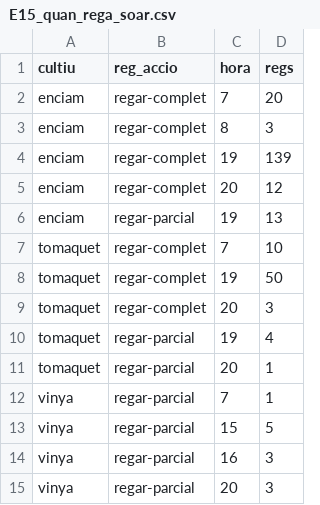
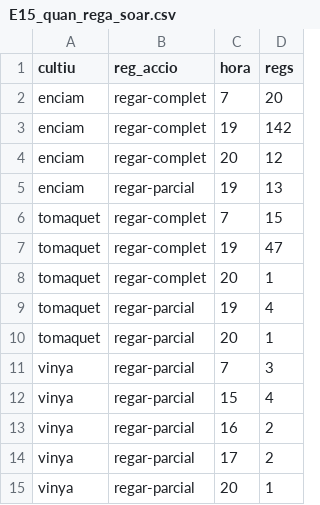
Before and after one commit to oriolmartz/Agrovoltaic-Cognitive-System, a CSV file: simulador/resultats/E15/E15_quan_rega_soar.csv, drawn as a sheet.

```diff
--- a/simulador/resultats/E15/E15_quan_rega_soar.csv
+++ b/simulador/resultats/E15/E15_quan_rega_soar.csv
@@ -2,14 +2,14 @@ cultiu,reg_accio,hora,regs
 enciam,regar-complet,7,20
-enciam,regar-complet,8,3
-enciam,regar-complet,19,139
+enciam,regar-complet,19,142
 enciam,regar-complet,20,12
 enciam,regar-parcial,19,13
-tomaquet,regar-complet,7,10
-tomaquet,regar-complet,19,50
-tomaquet,regar-complet,20,3
+tomaquet,regar-complet,7,15
+tomaquet,regar-complet,19,47
+tomaquet,regar-complet,20,1
 tomaquet,regar-parcial,19,4
 tomaquet,regar-parcial,20,1
-vinya,regar-parcial,7,1
-vinya,regar-parcial,15,5
-vinya,regar-parcial,16,3
-vinya,regar-parcial,20,3
+vinya,regar-parcial,7,3
+vinya,regar-parcial,15,4
+vinya,regar-parcial,16,2
+vinya,regar-parcial,17,2
+vinya,regar-parcial,20,1
```
Also changed, not shown: simulador/resultats/E15/E15_per_cultiu.csv, simulador/resultats/E15/E15_per_mes.csv, 6 other files.
